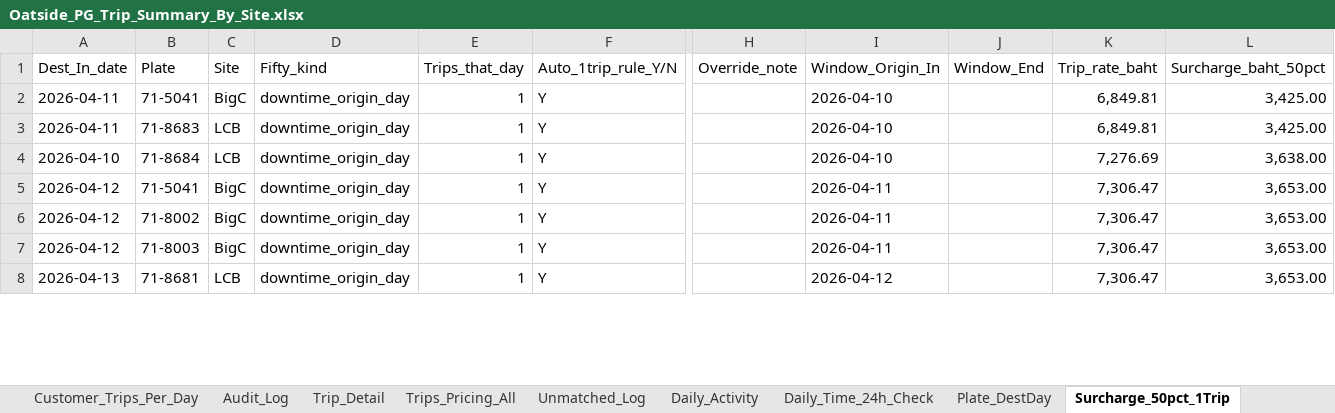
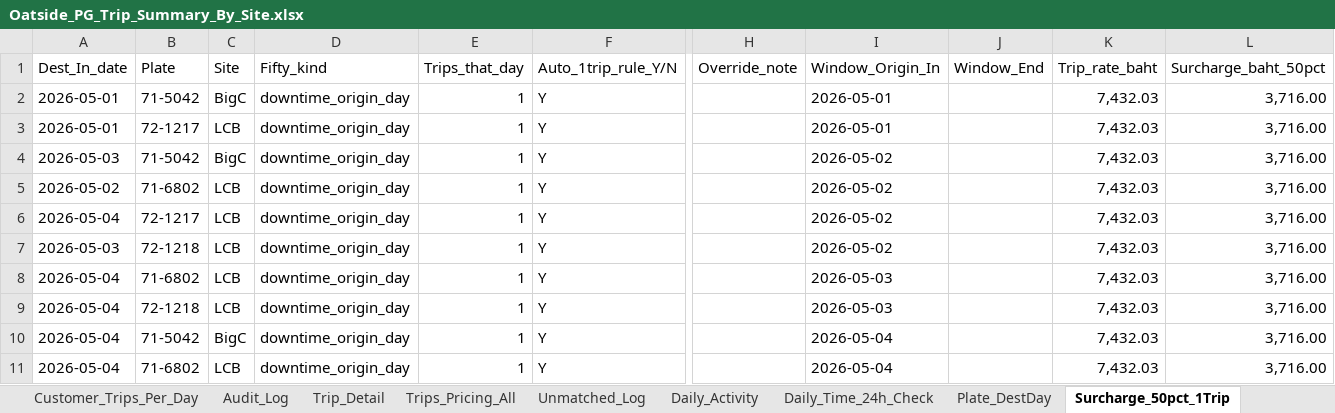
Before and after one commit to yk-logistics/transport-rate-calculator, an Excel workbook: Oatside/Oatside_PG_Trip_Summary_By_Site.xlsx, sheet Surcharge_50pct_1Trip, drawn as a sheet; only a part is shown, gaps mark what is left out; values as stored, in another font and other column widths than the file's, no cell formats; removed rows and columns are numbered as before the commit, all else as after; rows hold the shown columns only; the diff covers the shown part only; the diff names each change by its address in the sheet, - before the commit and + after, or states it on an @@ line.

```diff
--- a/Oatside/Oatside_PG_Trip_Summary_By_Site.xlsx (sheet Surcharge_50pct_1Trip)
+++ b/Oatside/Oatside_PG_Trip_Summary_By_Site.xlsx (sheet Surcharge_50pct_1Trip)
-A2 (Dest_In_date): 2026-04-11
+A2 (Dest_In_date): 2026-05-01
-B2 (Plate): 71-5041
+B2 (Plate): 71-5042
-I2 (Window_Origin_In): 2026-04-10
+I2 (Window_Origin_In): 2026-05-01
-K2 (Trip_rate_baht): 6,849.81
+K2 (Trip_rate_baht): 7,432.03
-L2 (Surcharge_baht_50pct): 3,425.00
+L2 (Surcharge_baht_50pct): 3,716.00
+row 3: 2026-05-01 | 72-1217 | LCB | downtime_origin_day | 1 | Y |  | 2026-05-01 |  | 7,432.03 | 3,716.00
+row 4: 2026-05-03 | 71-5042 | BigC | downtime_origin_day | 1 | Y |  | 2026-05-02 |  | 7,432.03 | 3,716.00
-A5 (Dest_In_date): 2026-04-11
+A5 (Dest_In_date): 2026-05-02
-B5 (Plate): 71-8683
+B5 (Plate): 71-6802
-I5 (Window_Origin_In): 2026-04-10
+I5 (Window_Origin_In): 2026-05-02
-K5 (Trip_rate_baht): 6,849.81
+K5 (Trip_rate_baht): 7,432.03
-L5 (Surcharge_baht_50pct): 3,425.00
+L5 (Surcharge_baht_50pct): 3,716.00
+row 6: 2026-05-04 | 72-1217 | LCB | downtime_origin_day | 1 | Y |  | 2026-05-02 |  | 7,432.03 | 3,716.00
+row 7: 2026-05-03 | 72-1218 | LCB | downtime_origin_day | 1 | Y |  | 2026-05-02 |  | 7,432.03 | 3,716.00
-A8 (Dest_In_date): 2026-04-10
+A8 (Dest_In_date): 2026-05-04
-B8 (Plate): 71-8684
+B8 (Plate): 71-6802
-I8 (Window_Origin_In): 2026-04-10
+I8 (Window_Origin_In): 2026-05-03
-K8 (Trip_rate_baht): 7,276.69
+K8 (Trip_rate_baht): 7,432.03
-L8 (Surcharge_baht_50pct): 3,638.00
+L8 (Surcharge_baht_50pct): 3,716.00
+row 9: 2026-05-04 | 72-1218 | LCB | downtime_origin_day | 1 | Y |  | 2026-05-03 |  | 7,432.03 | 3,716.00
-A10 (Dest_In_date): 2026-04-12
+A10 (Dest_In_date): 2026-05-04
-B10 (Plate): 71-5041
+B10 (Plate): 71-5042
-I10 (Window_Origin_In): 2026-04-11
+I10 (Window_Origin_In): 2026-05-04
-K10 (Trip_rate_baht): 7,306.47
+K10 (Trip_rate_baht): 7,432.03
-L10 (Surcharge_baht_50pct): 3,653.00
+L10 (Surcharge_baht_50pct): 3,716.00
-row 6: 2026-04-12 | 71-8002 | BigC | downtime_origin_day | 1 | Y |  | 2026-04-11 |  | 7,306.47 | 3,653.00
-row 7: 2026-04-12 | 71-8003 | BigC | downtime_origin_day | 1 | Y |  | 2026-04-11 |  | 7,306.47 | 3,653.00
-A11 (Dest_In_date): 2026-04-13
+A11 (Dest_In_date): 2026-05-04
-B11 (Plate): 71-8681
+B11 (Plate): 71-6802
-I11 (Window_Origin_In): 2026-04-12
+I11 (Window_Origin_In): 2026-05-04
-K11 (Trip_rate_baht): 7,306.47
+K11 (Trip_rate_baht): 7,432.03
-L11 (Surcharge_baht_50pct): 3,653.00
+L11 (Surcharge_baht_50pct): 3,716.00
```
Also changed, not shown: 38 added rows, 5 removed rows and 128 edited cells elsewhere in this sheet, sheet Trip_Detail, sheet Daily_Time_24h_Check, sheet Audit_Log, sheet Trips_Pricing_All, sheet Plate_DestDay, sheet Daily_Activity, 7 more sheets, cell formats, Oatside/TransportRateCalculator/reports/oatside-apr2026/exports/00_Full_Workbook.xlsx, Oatside/TransportRateCalculator/reports/oatside-apr2026/exports/04_Audit_Log.xlsx, 54 other files.
